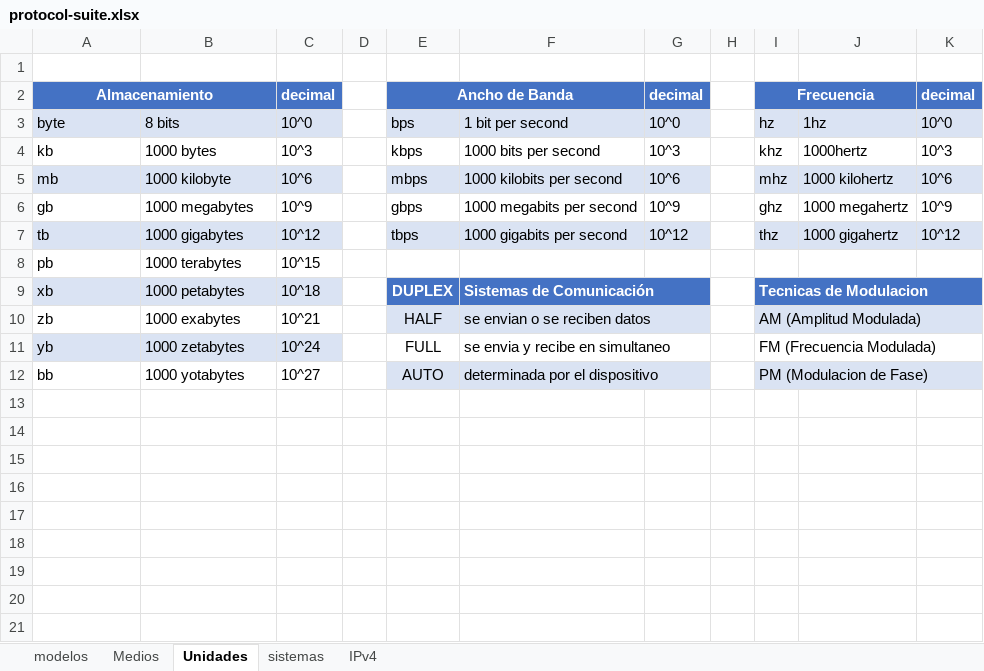
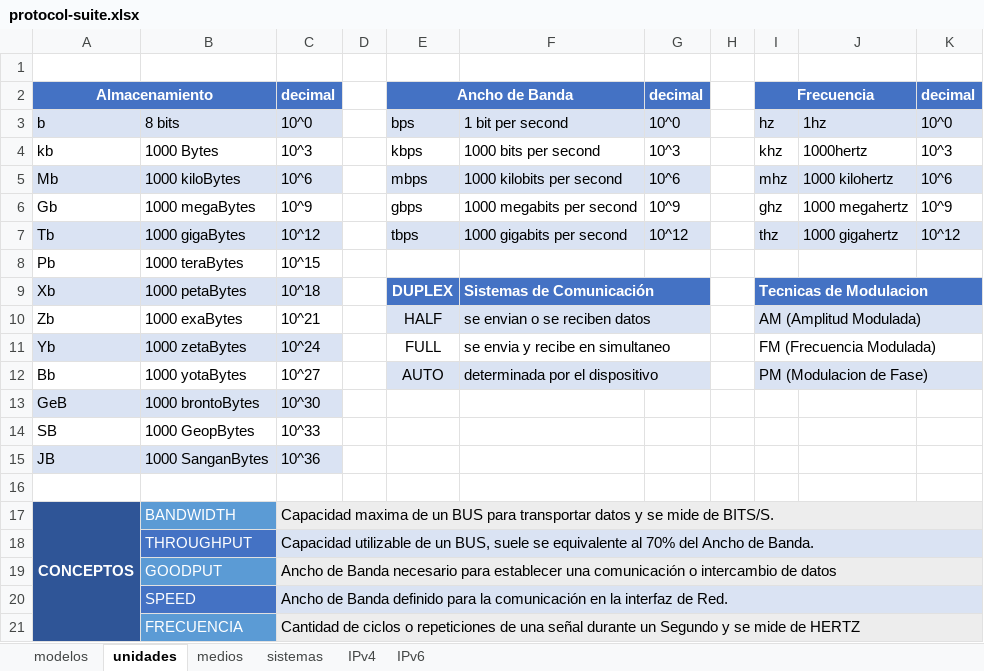
Before and after one commit to C215714N/EducacionIT, an Excel workbook: docs/protocol-suite.xlsx, sheet unidades, drawn as a sheet; values as stored, in another font and other column widths than the file's, no borders; the diff names each change by its address in the sheet, - before the commit and + after, or states it on an @@ line.

```diff
--- a/docs/protocol-suite.xlsx (sheet unidades)
+++ b/docs/protocol-suite.xlsx (sheet unidades)
-sheet tab: Medios
+sheet tab: medios
-sheet tab: Unidades
+sheet tab: unidades
+sheet tab: IPv6
@@ sheet tab order changed: modelos | unidades | medios | sistemas | IPv4 | IPv6 @@
-A3: byte
+A3: b
-B4: 1000 bytes
+B4: 1000 Bytes
-A5: mb
+A5: Mb
-B5: 1000 kilobyte
+B5: 1000 kiloBytes
-A6: gb
+A6: Gb
-B6: 1000 megabytes
+B6: 1000 megaBytes
-A7: tb
+A7: Tb
-B7: 1000 gigabytes
+B7: 1000 gigaBytes
-A8: pb
+A8: Pb
-B8: 1000 terabytes
+B8: 1000 teraBytes
-A9: xb
+A9: Xb
-B9: 1000 petabytes
+B9: 1000 petaBytes
-A10: zb
+A10: Zb
-B10: 1000 exabytes
+B10: 1000 exaBytes
-A11: yb
+A11: Yb
-B11: 1000 zetabytes
+B11: 1000 zetaBytes
-A12: bb
+A12: Bb
-B12: 1000 yotabytes
+B12: 1000 yotaBytes
+row 13: GeB | 1000 brontoBytes | 10^30
+row 14: SB | 1000 GeopBytes | 10^33
+row 15: JB | 1000 SanganBytes | 10^36
+row 16: (empty)
+row 17: CONCEPTOS | BANDWIDTH | Capacidad maxima de un BUS para transportar datos y se mide de BITS/S.
+row 18:  | THROUGHPUT | Capacidad utilizable de un BUS, suele se equivalente al 70% del Ancho de Banda.
+row 19:  | GOODPUT | Ancho de Banda necesario para establecer una comunicación o intercambio de datos
+row 20:  | SPEED | Ancho de Banda definido para la comunicación en la interfaz de Red.
+row 21:  | FRECUENCIA | Cantidad de ciclos o repeticiones de una señal durante un Segundo y se mide de HERTZ
```
Also changed, not shown: sheet sistemas, sheet IPv4, sheet medios, 1 other file.
